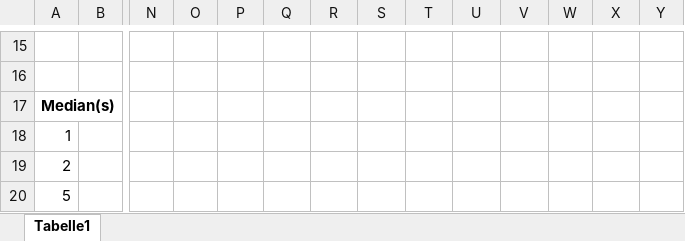
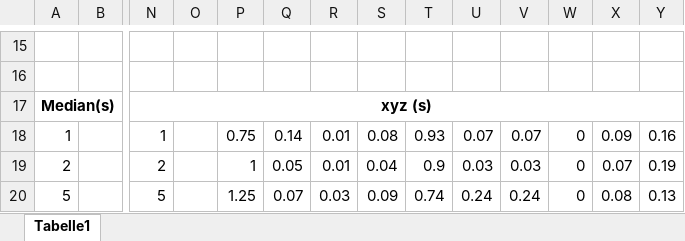
Before and after one commit to stewue/jCloudScale-Lambda, an Excel workbook: evaluation/5.4_evaluation_build_time_update_number_of_functions.xlsx, sheet Tabelle1, drawn as a sheet; only a part is shown, gaps mark what is left out; values as stored, in another font and other column widths than the file's, no borders; the diff covers the shown part only; the diff names each change by its address in the sheet, - before the commit and + after, or states it on an @@ line.

Commit message:
Merge conflict

```diff
--- a/evaluation/5.4_evaluation_build_time_update_number_of_functions.xlsx (sheet Tabelle1)
+++ b/evaluation/5.4_evaluation_build_time_update_number_of_functions.xlsx (sheet Tabelle1)
-N17: (empty)
+N17: xyz (s)
+N17:Y17 merged
-N18: (empty)
+N18: 1
-P18: (empty)
+P18: 0.75
-Q18: (empty)
+Q18: 0.14
-R18:R19: (empty)
+R18:R19: 0.01
-S18: (empty)
+S18: 0.08
-T18: (empty)
+T18: 0.93
-U18: (empty)
+U18: 0.07
-V18: (empty)
+V18: 0.07
-W18:W20: (empty)
+W18:W20: 0
-X18: (empty)
+X18: 0.09
-Y18: (empty)
+Y18: 0.16
-N19: (empty)
+N19: 2
-P19: (empty)
+P19: 1
-Q19: (empty)
+Q19: 0.05
-S19: (empty)
+S19: 0.04
-T19: (empty)
+T19: 0.9
-U19: (empty)
+U19: 0.03
-V19: (empty)
+V19: 0.03
-X19: (empty)
+X19: 0.07
-Y19: (empty)
+Y19: 0.19
-N20: (empty)
+N20: 5
-P20: (empty)
+P20: 1.25
-Q20: (empty)
+Q20: 0.07
-R20: (empty)
+R20: 0.03
-S20: (empty)
+S20: 0.09
-T20: (empty)
+T20: 0.74
-U20: (empty)
+U20: 0.24
-V20: (empty)
+V20: 0.24
-X20: (empty)
+X20: 0.08
-Y20: (empty)
+Y20: 0.13
```
Also changed, not shown: 66 edited cells elsewhere in this sheet, evaluation/5.2_evaluation_build_time_new_code_size.xlsx, evaluation/5.3_evaluation_build_time_new_number_of_functions.xlsx, 34 other files.
